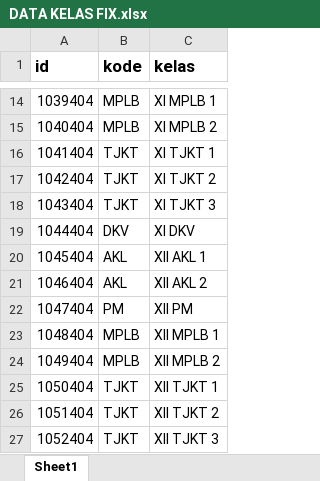
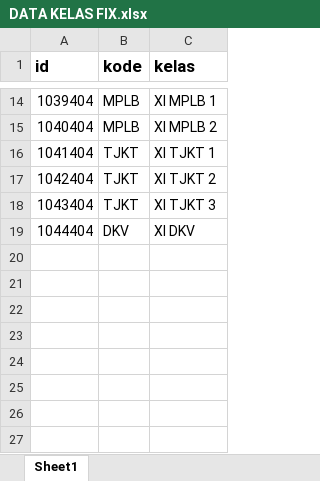
Before and after one commit to webdev14program/cbt2.0admin, an Excel workbook: temp_doc/DATA KELAS FIX.xlsx, sheet Sheet1, drawn as a sheet; only a part is shown, gaps mark what is left out; values as stored, in another font and other column widths than the file's, no borders; the diff names each change by its address in the sheet, - before the commit and + after, or states it on an @@ line.

```diff
--- a/temp_doc/DATA KELAS FIX.xlsx (sheet Sheet1)
+++ b/temp_doc/DATA KELAS FIX.xlsx (sheet Sheet1)
-row 20: 1045404 | AKL | XII AKL 1
-row 21: 1046404 | AKL | XII AKL 2
-row 22: 1047404 | PM | XII PM
-row 23: 1048404 | MPLB | XII MPLB 1
-row 24: 1049404 | MPLB | XII MPLB 2
-row 25: 1050404 | TJKT | XII TJKT 1
-row 26: 1051404 | TJKT | XII TJKT 2
-row 27: 1052404 | TJKT | XII TJKT 3
```
Also changed, not shown: temp_doc/MAPEL SAS XII 2024.xlsx, 23 other files.
